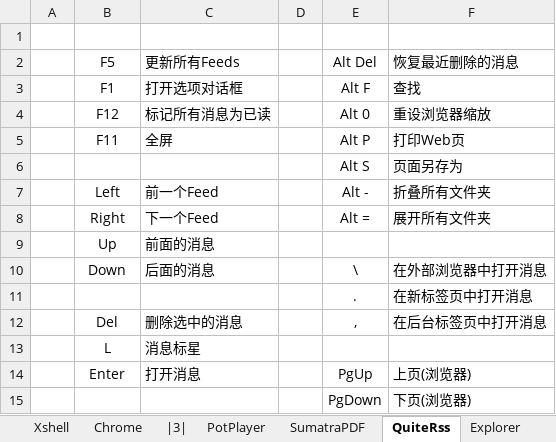
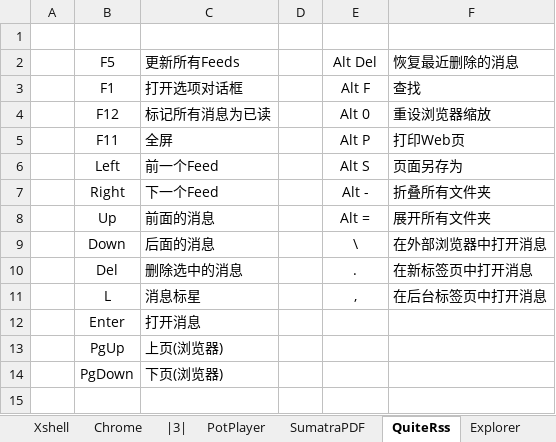
Before and after one commit to By2048/Ahk, an Excel workbook: Doc/Hotkey.xlsx, sheet QuiteRss, drawn as a sheet; values as stored, in another font and other column widths than the file's, no borders; removed rows and columns are numbered as before the commit, all else as after; the diff names each change by its address in the sheet, - before the commit and + after, or states it on an @@ line.

```diff
--- a/Doc/Hotkey.xlsx (sheet QuiteRss)
+++ b/Doc/Hotkey.xlsx (sheet QuiteRss)
-row 6:  |  |  |  | Alt S | 页面另存为
-E6 (Alt Del): Alt -
+E6 (Alt Del): Alt S
-F6 (恢复最近删除的消息): 折叠所有文件夹
+F6 (恢复最近删除的消息): 页面另存为
-E7 (Alt Del): Alt =
+E7 (Alt Del): Alt -
-F7 (恢复最近删除的消息): 展开所有文件夹
+F7 (恢复最近删除的消息): 折叠所有文件夹
-E8 (Alt Del): (empty)
+E8 (Alt Del): Alt =
-F8 (恢复最近删除的消息): (empty)
+F8 (恢复最近删除的消息): 展开所有文件夹
-row 11:  |  |  |  | . | 在新标签页中打开消息
-E10 (Alt Del): ,
+E10 (Alt Del): .
-F10 (恢复最近删除的消息): 在后台标签页中打开消息
+F10 (恢复最近删除的消息): 在新标签页中打开消息
-E11 (Alt Del): (empty)
+E11 (Alt Del): ,
-F11 (恢复最近删除的消息): (empty)
+F11 (恢复最近删除的消息): 在后台标签页中打开消息
-E12 (Alt Del): PgUp
+E12 (Alt Del): (empty)
-F12 (恢复最近删除的消息): 上页(浏览器)
+F12 (恢复最近删除的消息): (empty)
-row 15:  |  |  |  | PgDown | 下页(浏览器)
+row 13:  | PgUp | 上页(浏览器)
+row 14:  | PgDown | 下页(浏览器)
```
Also changed, not shown: sheet SumatraPDF, sheet Explorer, 3 other files.
